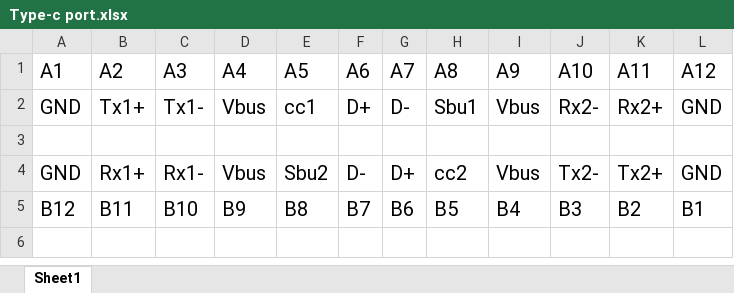
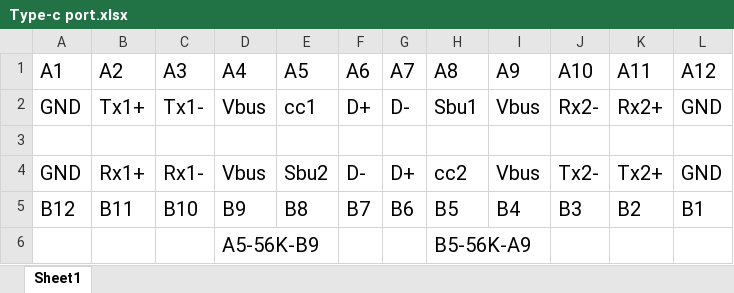
Before and after one commit to uoy843/uoy843.github.io, an Excel workbook: pdf/Type-c port.xlsx, sheet Sheet1, drawn as a sheet; values as stored, in another font and other column widths than the file's, no borders; the diff names each change by its address in the sheet, - before the commit and + after, or states it on an @@ line.

```diff
--- a/pdf/Type-c port.xlsx (sheet Sheet1)
+++ b/pdf/Type-c port.xlsx (sheet Sheet1)
+row 6:  |  |  | A5-56K-B9 |  |  |  | B5-56K-A9
```
Also changed, not shown: 1 other file.
